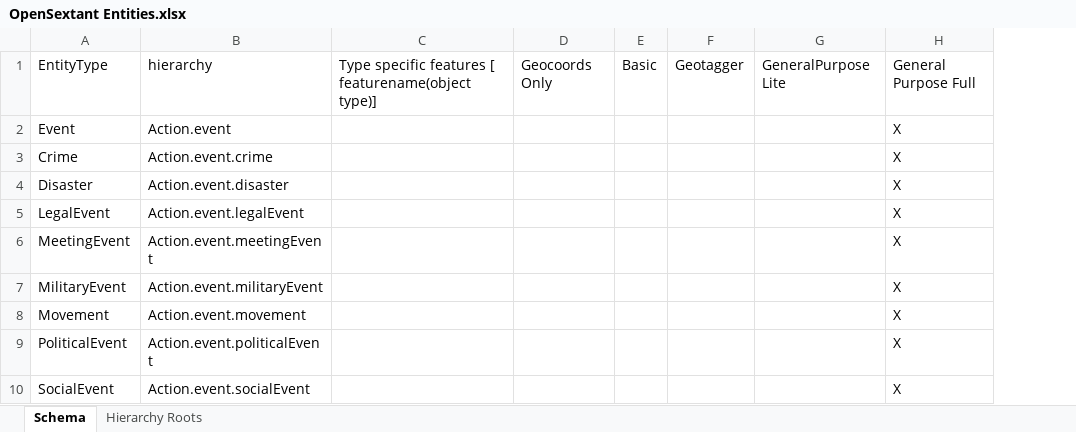
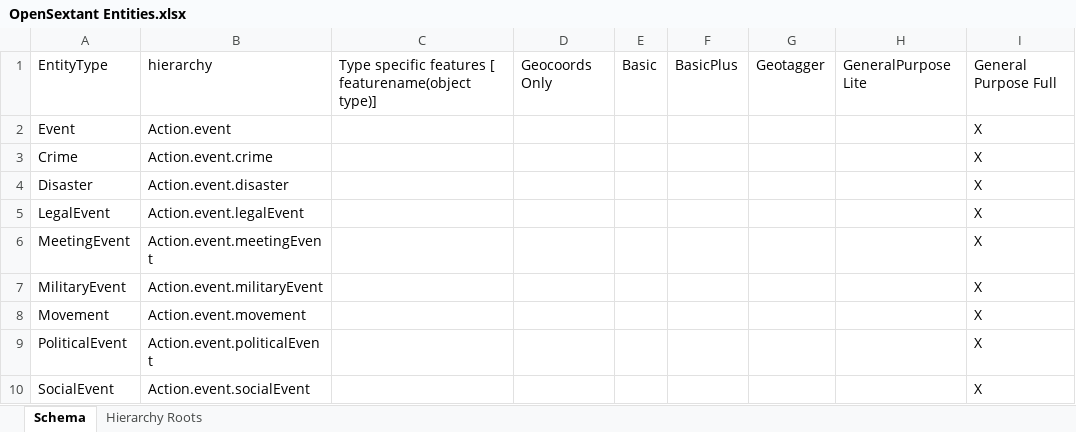
Before and after one commit to OpenSextant/opensextant, an Excel workbook: LanguageResources/docs/OpenSextant Entities.xlsx, sheet Schema, drawn as a sheet; only a part is shown; values as stored, in another font and other column widths than the file's, no borders; the diff names each change by its address in the sheet, - before the commit and + after, or states it on an @@ line.

Commit message:
Added BasicPlus gapp (geotagger + Basic), updated docs to match, Added SplitCategory field to merged.txt

```diff
--- a/LanguageResources/docs/OpenSextant Entities.xlsx (sheet Schema)
+++ b/LanguageResources/docs/OpenSextant Entities.xlsx (sheet Schema)
+column F, row 1: BasicPlus
```
Also changed, not shown: 3 other files.
